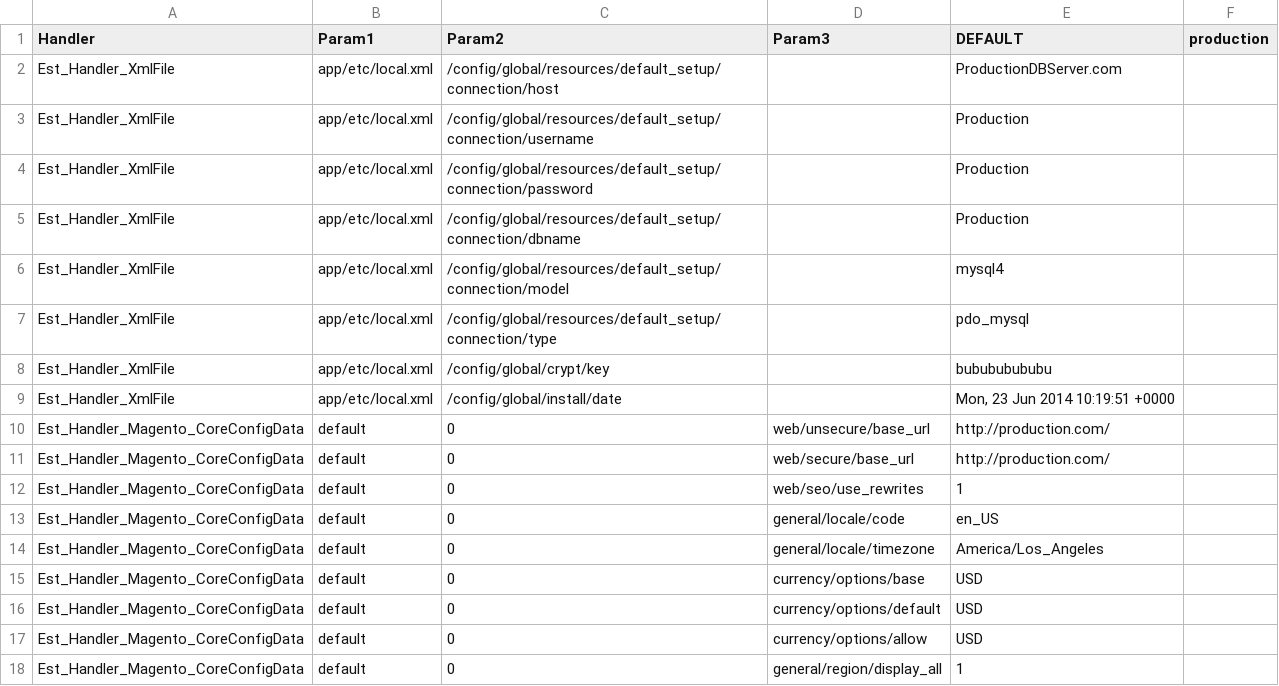
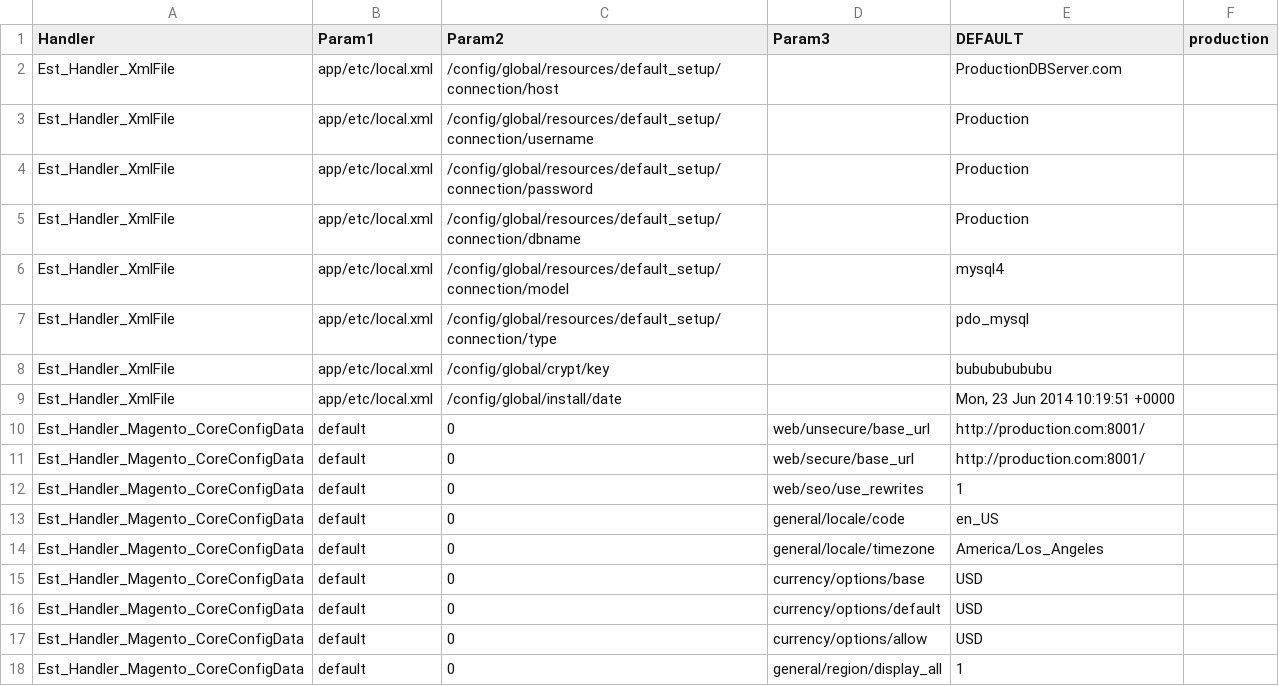
Before and after one commit to razvanaldo/MagentoMock, a CSV file: Configuration/settings.csv, drawn as a sheet.

Commit message:
Default URL

```diff
--- a/Configuration/settings.csv
+++ b/Configuration/settings.csv
@@ -9,4 +9,4 @@ Est_Handler_XmlFile,app/etc/local.xml,/config/global/crypt/key,,bubububububu,
 Est_Handler_XmlFile,app/etc/local.xml,/config/global/install/date,,"Mon, 23 Jun 2014 10:19:51 +0000",
-Est_Handler_Magento_CoreConfigData,default,0,web/unsecure/base_url,http://production.com/,
-Est_Handler_Magento_CoreConfigData,default,0,web/secure/base_url,http://production.com/,
+Est_Handler_Magento_CoreConfigData,default,0,web/unsecure/base_url,http://production.com:8001/,
+Est_Handler_Magento_CoreConfigData,default,0,web/secure/base_url,http://production.com:8001/,
 Est_Handler_Magento_CoreConfigData,default,0,web/seo/use_rewrites,1,
```
